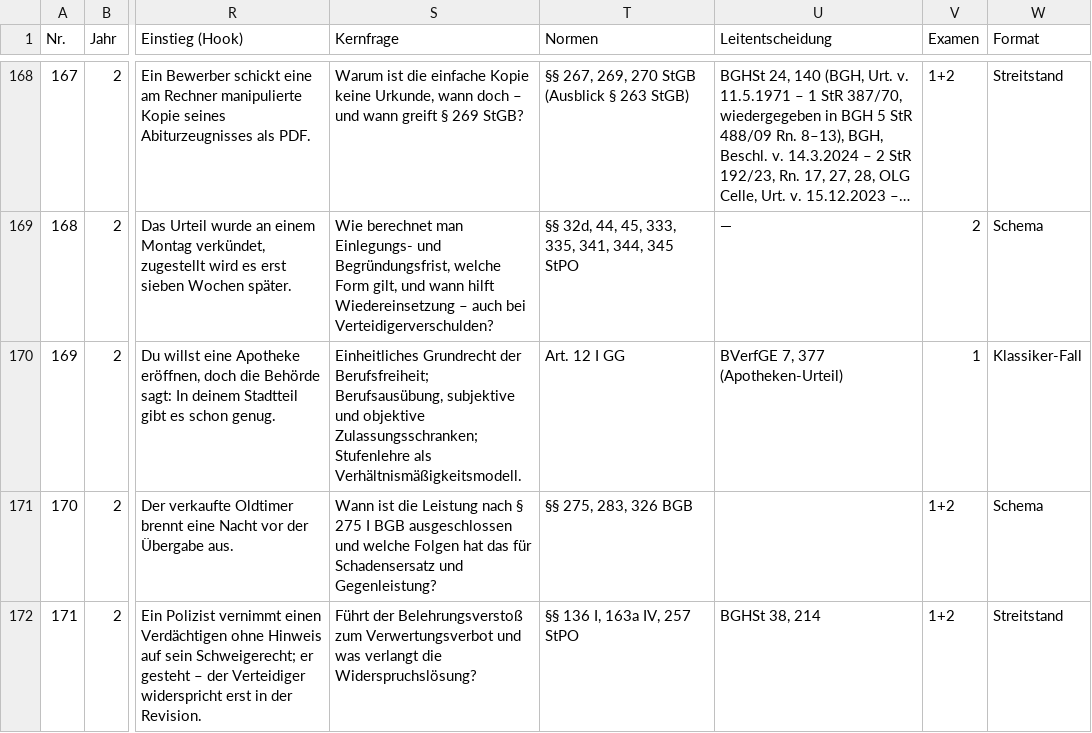
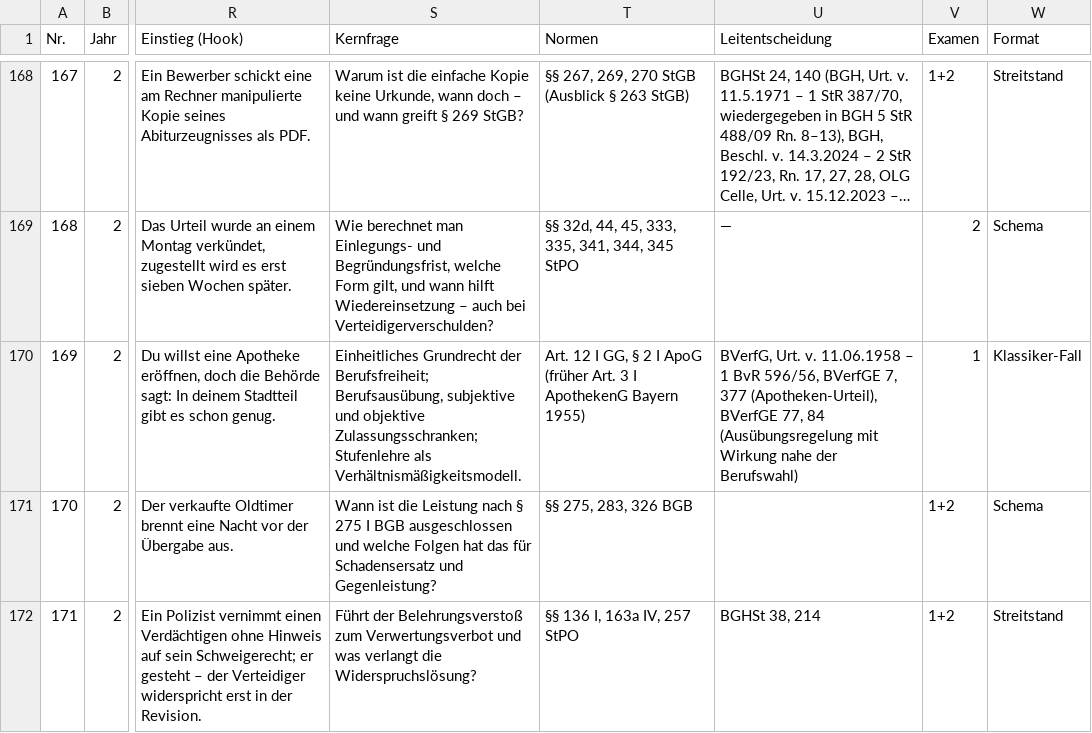
Before and after one commit to Ccan-devoloper/herrjurist, a CSV file: youtube/themenplanung/themenplan-780.csv, drawn as a sheet; only a part is shown, gaps mark what is left out; long unchanged cells end in …; the diff names each change by its address in the sheet, - before the commit and + after, or states it on an @@ line.

```diff
--- a/youtube/themenplanung/themenplan-780.csv
+++ b/youtube/themenplanung/themenplan-780.csv
-T170 (Normen): Art. 12 I GG
+T170 (Normen): Art. 12 I GG, § 2 I ApoG (früher Art. 3 I ApothekenG Bayern 1955)
-U170 (Leitentscheidung): BVerfGE 7, 377 (Apotheken-Urteil)
+U170 (Leitentscheidung): BVerfG, Urt. v. 11.06.1958 – 1 BvR 596/56, BVerfGE 7, 377 (Apotheken-Urteil), BVerfGE 77, 84 (Ausübungsregelung mit Wirkung nahe der Berufswahl)
```
Also changed, not shown: 11 other files.
